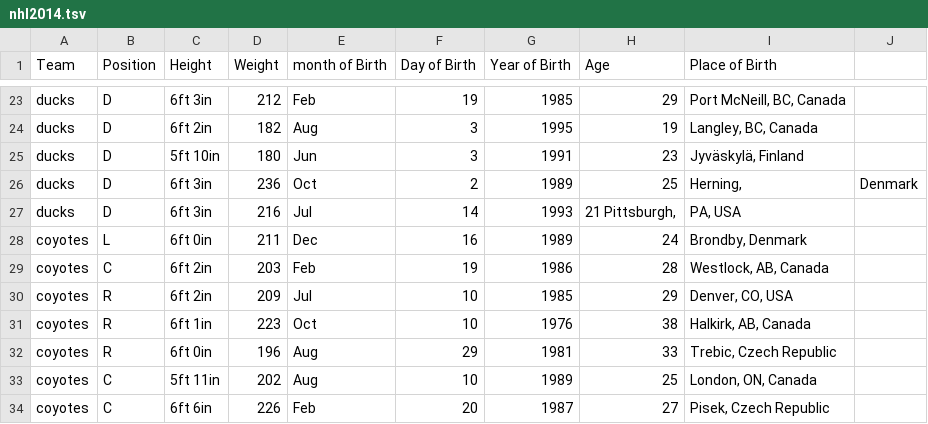
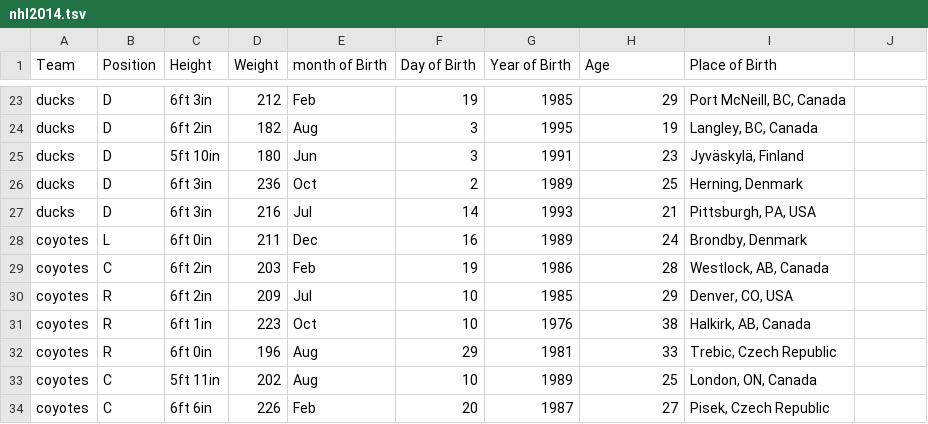
Before and after one commit to CFellows/HockeyData, a TSV file: nhl2014.tsv, drawn as a sheet; only a part is shown, gaps mark what is left out.

Commit message:
Update nhl2014.tsv
fix tabbing

```diff
--- a/nhl2014.tsv
+++ b/nhl2014.tsv
@@ -25,4 +25,4 @@ ducks	D	6ft 2in	182	Aug	3	1995	19	Langley, BC, Canada
 ducks	D	5ft 10in	180	Jun	3	1991	23	Jyväskylä, Finland
-ducks	D	6ft 3in	236	Oct	2	1989	25	Herning,	Denmark
-ducks	D	6ft 3in	216	Jul	14	1993	21 Pittsburgh,	PA, USA
+ducks	D	6ft 3in	236	Oct	2	1989	25	Herning, Denmark
+ducks	D	6ft 3in	216	Jul	14	1993	21 	Pittsburgh, PA, USA
 coyotes	L	6ft 0in	211	Dec	16	1989	24	Brondby, Denmark
```
